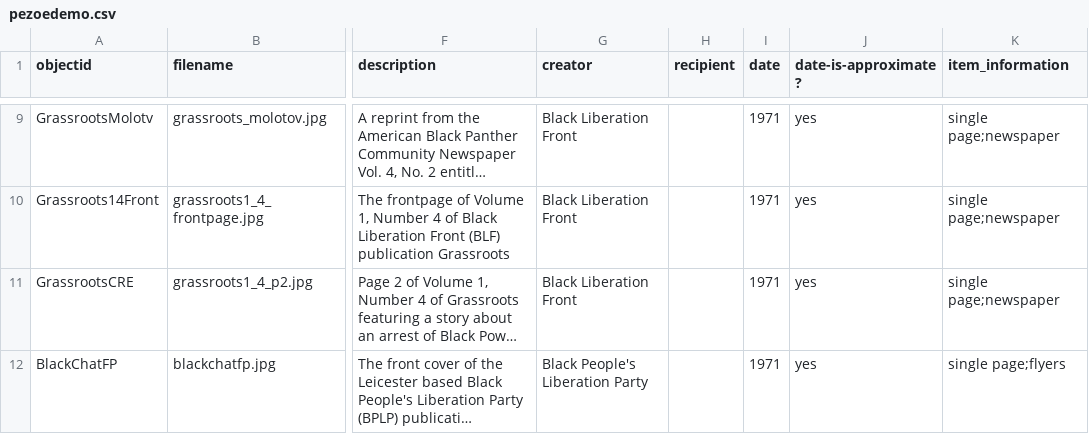
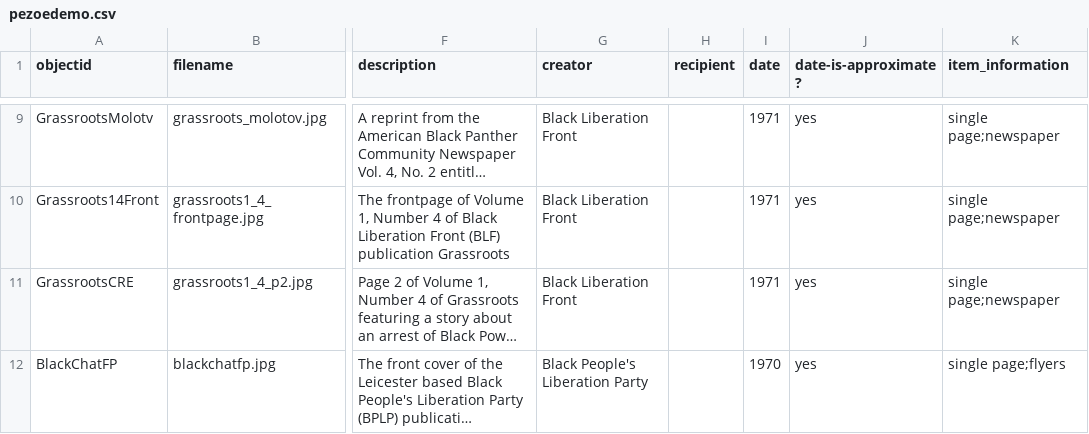
Before and after one commit to blanksonp/perryoedemo, a CSV file: _data/pezoedemo.csv, drawn as a sheet; only a part is shown, gaps mark what is left out; long unchanged cells end in …; the diff names each change by its address in the sheet, - before the commit and + after, or states it on an @@ line.

Commit message:
updated csv file

```diff
--- a/_data/pezoedemo.csv
+++ b/_data/pezoedemo.csv
-I12 (date): 1971
+I12 (date): 1970
```
